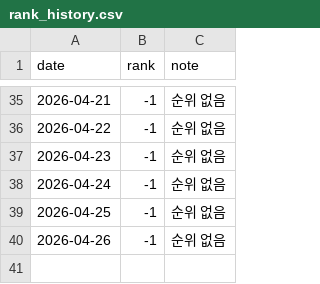
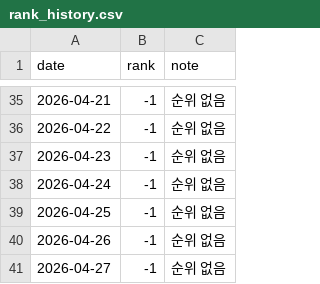
Before and after one commit to ddungpal/kyobo-tracker, a CSV file: rank_history.csv, drawn as a sheet; only a part is shown, gaps mark what is left out.

Commit message:
📊 순위 업데이트: 2026-04-27

```diff
--- a/rank_history.csv
+++ b/rank_history.csv
@@ -40 +40,2 @@
 2026-04-26,-1,순위 없음
+2026-04-27,-1,순위 없음
```
